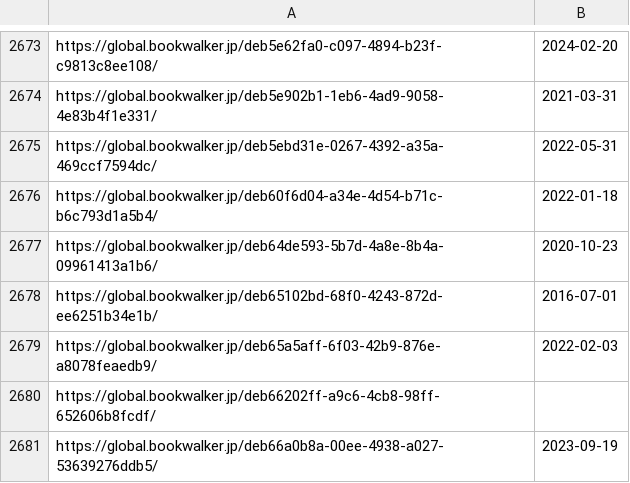
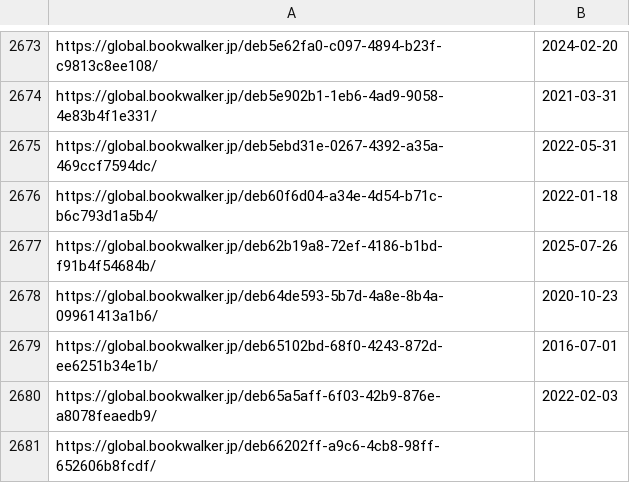
Before and after one commit to LNRelease/lnrelease.github.io, a CSV file: book_walker.csv, drawn as a sheet; only a part is shown, gaps mark what is left out; the shorter side is filled out with more unchanged rows; the diff names each change by its address in the sheet, - before the commit and + after, or states it on an @@ line.

```diff
--- a/book_walker.csv
+++ b/book_walker.csv
+row 2677: https://global.bookwalker.jp/deb62b19a8-72ef-4186-b1bd-f91b4f54684b/ | 2025-07-26
```
Also changed, not shown: 3 other files.
